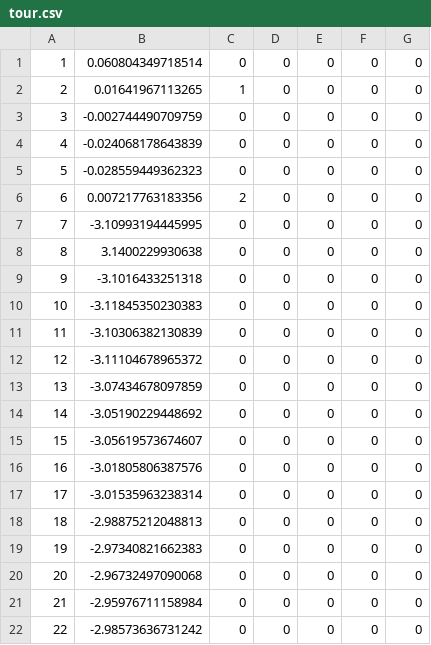
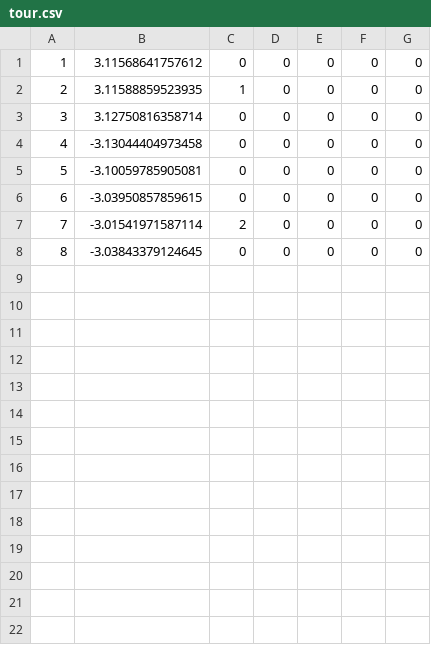
Before and after one commit to project-pantheon/sherpa_ros, a CSV file: scripts/current_mission/tour.csv, drawn as a sheet; removed rows and columns are numbered as before the commit, all else as after; the diff names each change by its address in the sheet, - before the commit and + after, or states it on an @@ line.

```diff
--- a/scripts/current_mission/tour.csv
+++ b/scripts/current_mission/tour.csv
-B1: 0.060804349718514
+B1: 3.11568641757612
-B2: 0.01641967113265
+B2: 3.11588859523935
-B3: -0.002744490709759
+B3: 3.12750816358714
-B4: -0.024068178643839
+B4: -3.13044404973458
-B5: -0.028559449362323
+B5: -3.10059785905081
-row 6: 6 | 0.007217763183356 | 2 | 0 | 0 | 0 | 0
@@ column A renumbered between rows 6 and 8 @@
-B6: -3.10993194445995
+B6: -3.03950857859615
-B7: 3.1400229930638
+B7: -3.01541971587114
-C7: 0
+C7: 2
-B8: -3.1016433251318
+B8: -3.03843379124645
-row 10: 10 | -3.11845350230383 | 0 | 0 | 0 | 0 | 0
-row 11: 11 | -3.10306382130839 | 0 | 0 | 0 | 0 | 0
-row 12: 12 | -3.11104678965372 | 0 | 0 | 0 | 0 | 0
-row 13: 13 | -3.07434678097859 | 0 | 0 | 0 | 0 | 0
-row 14: 14 | -3.05190229448692 | 0 | 0 | 0 | 0 | 0
-row 15: 15 | -3.05619573674607 | 0 | 0 | 0 | 0 | 0
-row 16: 16 | -3.01805806387576 | 0 | 0 | 0 | 0 | 0
-row 17: 17 | -3.01535963238314 | 0 | 0 | 0 | 0 | 0
-row 18: 18 | -2.98875212048813 | 0 | 0 | 0 | 0 | 0
-row 19: 19 | -2.97340821662383 | 0 | 0 | 0 | 0 | 0
-row 20: 20 | -2.96732497090068 | 0 | 0 | 0 | 0 | 0
-row 21: 21 | -2.95976711158984 | 0 | 0 | 0 | 0 | 0
-row 22: 22 | -2.98573636731242 | 0 | 0 | 0 | 0 | 0
```
Also changed, not shown: scripts/current_mission/map.csv, scripts/current_mission/suckers_2021-07-08-16-12-09_map.csv, 19 other files.
